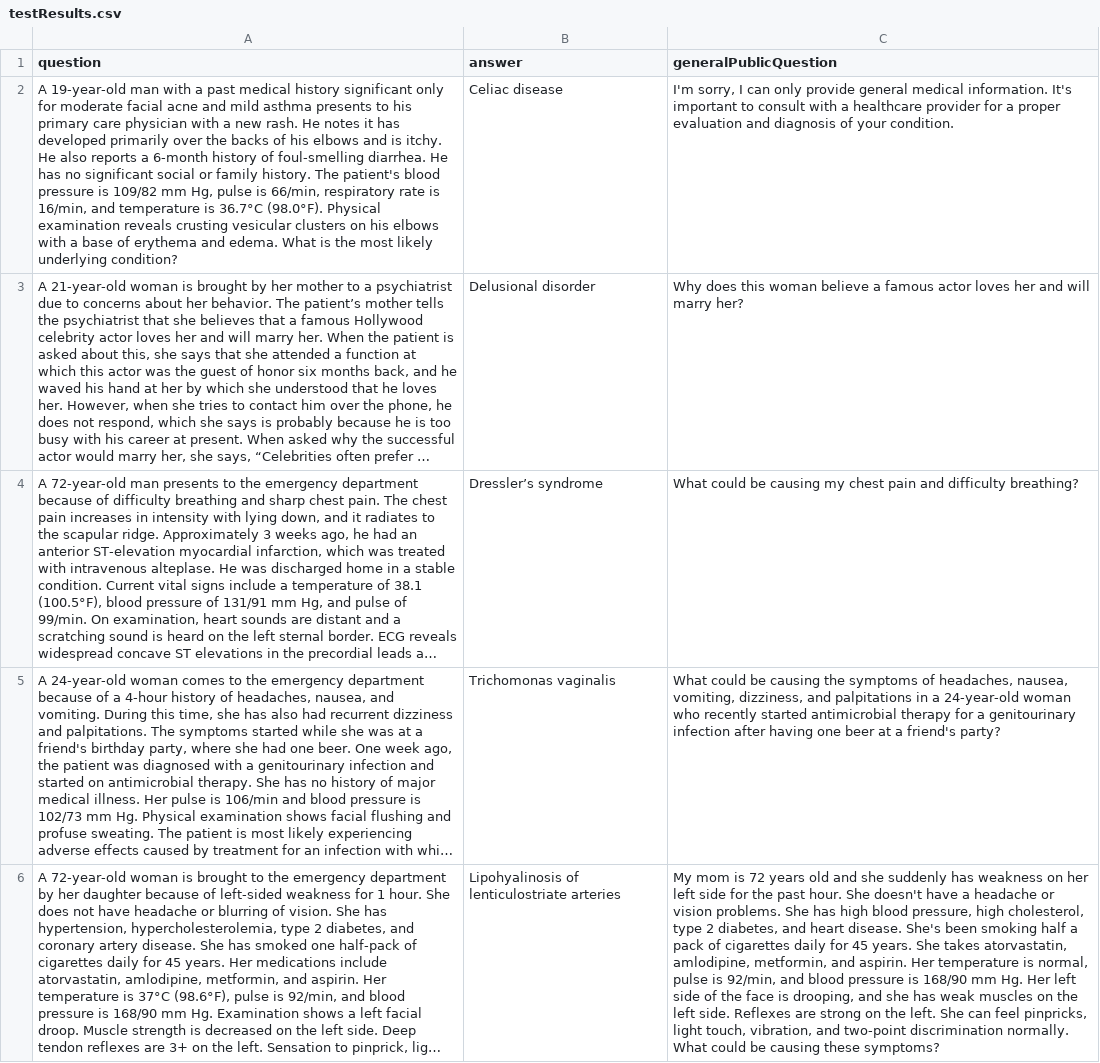
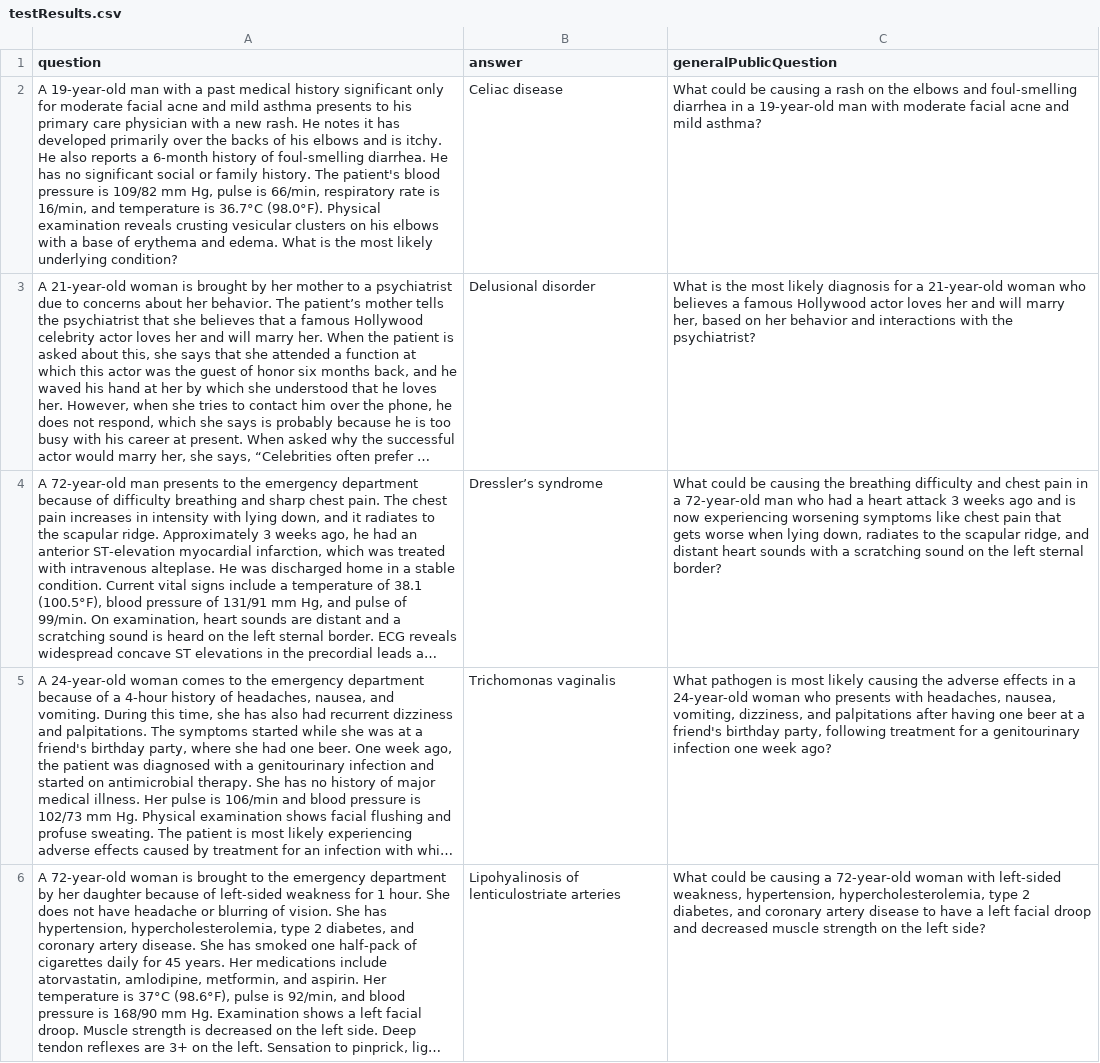
Before and after one commit to CatherineBao/umn-summer-research, a CSV file: testResults.csv, drawn as a sheet; only a part is shown; long unchanged cells end in …; the diff covers the shown part only; the diff names each change by its address in the sheet, - before the commit and + after, or states it on an @@ line.

```diff
--- a/testResults.csv
+++ b/testResults.csv
-C2 (generalPublicQuestion): I'm sorry, I can only provide general medical information. It's important to consult with a healthcare provider for a proper evaluation and diagnosis of your condition.
+C2 (generalPublicQuestion): What could be causing a rash on the elbows and foul-smelling diarrhea in a 19-year-old man with moderate facial acne and mild asthma?
-C3 (generalPublicQuestion): Why does this woman believe a famous actor loves her and will marry her?
+C3 (generalPublicQuestion): What is the most likely diagnosis for a 21-year-old woman who believes a famous Hollywood actor loves her and will marry her, based on her behavior and interactions with the psychiatrist?
-C4 (generalPublicQuestion): …be causing my chest pain and difficulty breathing?
+C4 (generalPublicQuestion): …be causing the breathing difficulty and chest pain in a 72-year-old man who had a heart attack 3 weeks ago and is now experiencing worsening symptoms like chest pain that gets worse when lying down, radiates to the scapular ridge, and distant heart sounds with a scratching sound on the left sternal border?
-C5 (generalPublicQuestion): What could be causing the symptoms of headaches, nausea, vomiting, dizziness, and palpitations in a 24-year-old woman who recently started antimicrobial therapy for a genitourinary infection after having one beer at a friend's party?
+C5 (generalPublicQuestion): What pathogen is most likely causing the adverse effects in a 24-year-old woman who presents with headaches, nausea, vomiting, dizziness, and palpitations after having one beer at a friend's birthday party, following treatment for a genitourinary infection one week ago?
-C6 (generalPublicQuestion): My mom is 72 years old and she suddenly has weakness on her left side for the past hour. She doesn't have a headache or vision problems. She has high blood pressure, high cholesterol, type 2 diabetes, and heart disease. She's been smoking half a pack of cigarettes daily for 45 years. She takes atorvastatin, amlodipine, metformin, and aspirin. Her temperature is normal, pulse is 92/min, and blood pressure is 168/90 mm Hg. Her left side of the face is drooping, and she has weak muscles on the left side. Reflexes are strong on the left. She can feel pinpricks, light touch, vibration, and two-point discrimination normally. What could be causing these symptoms?
+C6 (generalPublicQuestion): What could be causing a 72-year-old woman with left-sided weakness, hypertension, hypercholesterolemia, type 2 diabetes, and coronary artery disease to have a left facial droop and decreased muscle strength on the left side?
```
Also changed, not shown: 15 edited cells elsewhere in this file, 1 other file.
